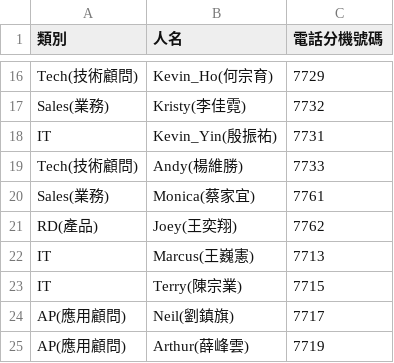
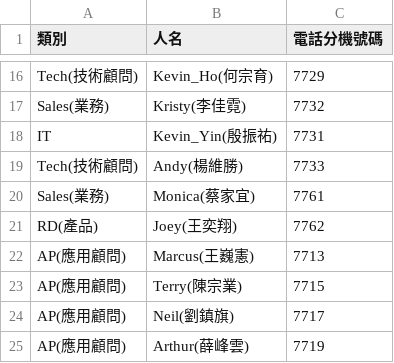
Before and after one commit to joey12020323/KSExtensionNumber, a CSV file: data.csv, drawn as a sheet; only a part is shown, gaps mark what is left out.

Commit message:
Add files via upload

```diff
--- a/data.csv
+++ b/data.csv
@@ -21,4 +21,4 @@ Sales(業務),Monica(蔡家宜),7761
 RD(產品),Joey(王奕翔),7762
-IT,Marcus(王巍憲),7713
-IT,Terry(陳宗業),7715
+AP(應用顧問),Marcus(王巍憲),7713
+AP(應用顧問),Terry(陳宗業),7715
 AP(應用顧問),Neil(劉鎮旗),7717
```
